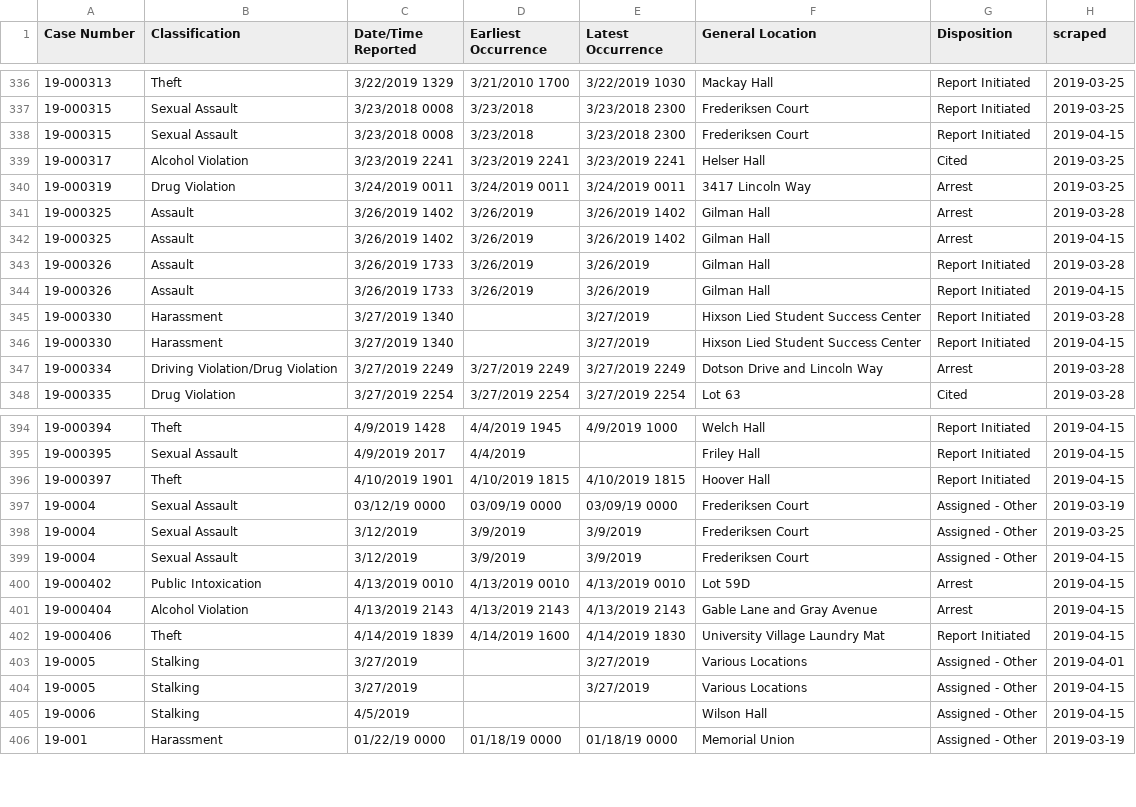
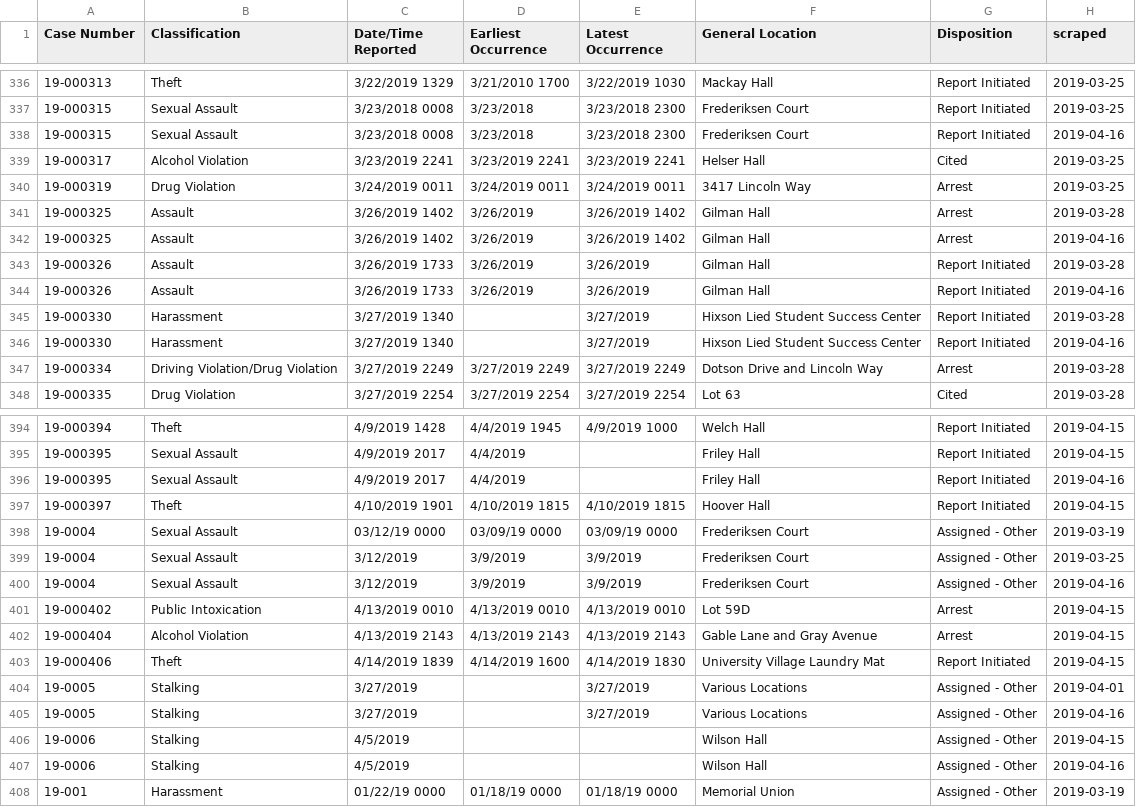
Before and after one commit to srvanderplas/ISU_Crime_Data, a CSV file: isu_crime_data.csv, drawn as a sheet; only a part is shown, gaps mark what is left out; the diff covers the shown part only.

Commit message:
Automatic Update

```diff
--- a/isu_crime_data.csv
+++ b/isu_crime_data.csv
@@ -337,3 +337,3 @@ Case Number,Classification,Date/Time Reported,Earliest Occurrence,Latest Occurre
 19-000315,Sexual Assault,3/23/2018 0008,3/23/2018,3/23/2018 2300,Frederiksen Court,Report Initiated,2019-03-25
-19-000315,Sexual Assault,3/23/2018 0008,3/23/2018 ,3/23/2018 2300,Frederiksen Court,Report Initiated,2019-04-15
+19-000315,Sexual Assault,3/23/2018 0008,3/23/2018 ,3/23/2018 2300,Frederiksen Court,Report Initiated,2019-04-16
 19-000317,Alcohol Violation,3/23/2019 2241,3/23/2019 2241,3/23/2019 2241,Helser Hall,Cited,2019-03-25
@@ -341,7 +341,7 @@ Case Number,Classification,Date/Time Reported,Earliest Occurrence,Latest Occurre
 19-000325,Assault,3/26/2019 1402,3/26/2019,3/26/2019 1402,Gilman Hall,Arrest,2019-03-28
-19-000325,Assault,3/26/2019 1402,3/26/2019 ,3/26/2019 1402,Gilman Hall,Arrest,2019-04-15
+19-000325,Assault,3/26/2019 1402,3/26/2019 ,3/26/2019 1402,Gilman Hall,Arrest,2019-04-16
 19-000326,Assault,3/26/2019 1733,3/26/2019,3/26/2019,Gilman Hall,Report Initiated,2019-03-28
-19-000326,Assault,3/26/2019 1733,3/26/2019 ,3/26/2019 ,Gilman Hall,Report Initiated,2019-04-15
+19-000326,Assault,3/26/2019 1733,3/26/2019 ,3/26/2019 ,Gilman Hall,Report Initiated,2019-04-16
 19-000330,Harassment,3/27/2019 1340,,3/27/2019,Hixson Lied Student Success Center,Report Initiated,2019-03-28
-19-000330,Harassment,3/27/2019 1340, ,3/27/2019 ,Hixson Lied Student Success Center,Report Initiated,2019-04-15
+19-000330,Harassment,3/27/2019 1340, ,3/27/2019 ,Hixson Lied Student Success Center,Report Initiated,2019-04-16
 19-000334,Driving Violation/Drug Violation,3/27/2019 2249,3/27/2019 2249,3/27/2019 2249,Dotson Drive and Lincoln Way,Arrest,2019-03-28
@@ -396 +396,2 @@ Case Number,Classification,Date/Time Reported,Earliest Occurrence,Latest Occurre
+19-000395,Sexual Assault,4/9/2019 2017,4/4/2019 , ,Friley Hall,Report Initiated,2019-04-16
 19-000397,Theft,4/10/2019 1901,4/10/2019 1815,4/10/2019 1815,Hoover Hall,Report Initiated,2019-04-15
@@ -398,3 +399,3 @@ Case Number,Classification,Date/Time Reported,Earliest Occurrence,Latest Occurre
 19-0004,Sexual Assault,3/12/2019,3/9/2019,3/9/2019,Frederiksen Court,Assigned - Other,2019-03-25
-19-0004,Sexual Assault,3/12/2019 ,3/9/2019 ,3/9/2019 ,Frederiksen Court,Assigned - Other,2019-04-15
+19-0004,Sexual Assault,3/12/2019 ,3/9/2019 ,3/9/2019 ,Frederiksen Court,Assigned - Other,2019-04-16
 19-000402,Public Intoxication,4/13/2019 0010,4/13/2019 0010,4/13/2019 0010,Lot 59D,Arrest,2019-04-15
@@ -403,2 +404,2 @@ Case Number,Classification,Date/Time Reported,Earliest Occurrence,Latest Occurre
 19-0005,Stalking,3/27/2019,,3/27/2019,Various Locations,Assigned - Other,2019-04-01
-19-0005,Stalking,3/27/2019 , ,3/27/2019 ,Various Locations,Assigned - Other,2019-04-15
+19-0005,Stalking,3/27/2019 , ,3/27/2019 ,Various Locations,Assigned - Other,2019-04-16
@@ -406 +407,2 @@ Case Number,Classification,Date/Time Reported,Earliest Occurrence,Latest Occurre
+19-0006,Stalking,4/5/2019 , , ,Wilson Hall,Assigned - Other,2019-04-16
 19-001,Harassment,01/22/19 0000,01/18/19 0000,01/18/19 0000,Memorial Union,Assigned - Other,2019-03-19
```
Also changed, not shown: 31 edited cells elsewhere in this file.
